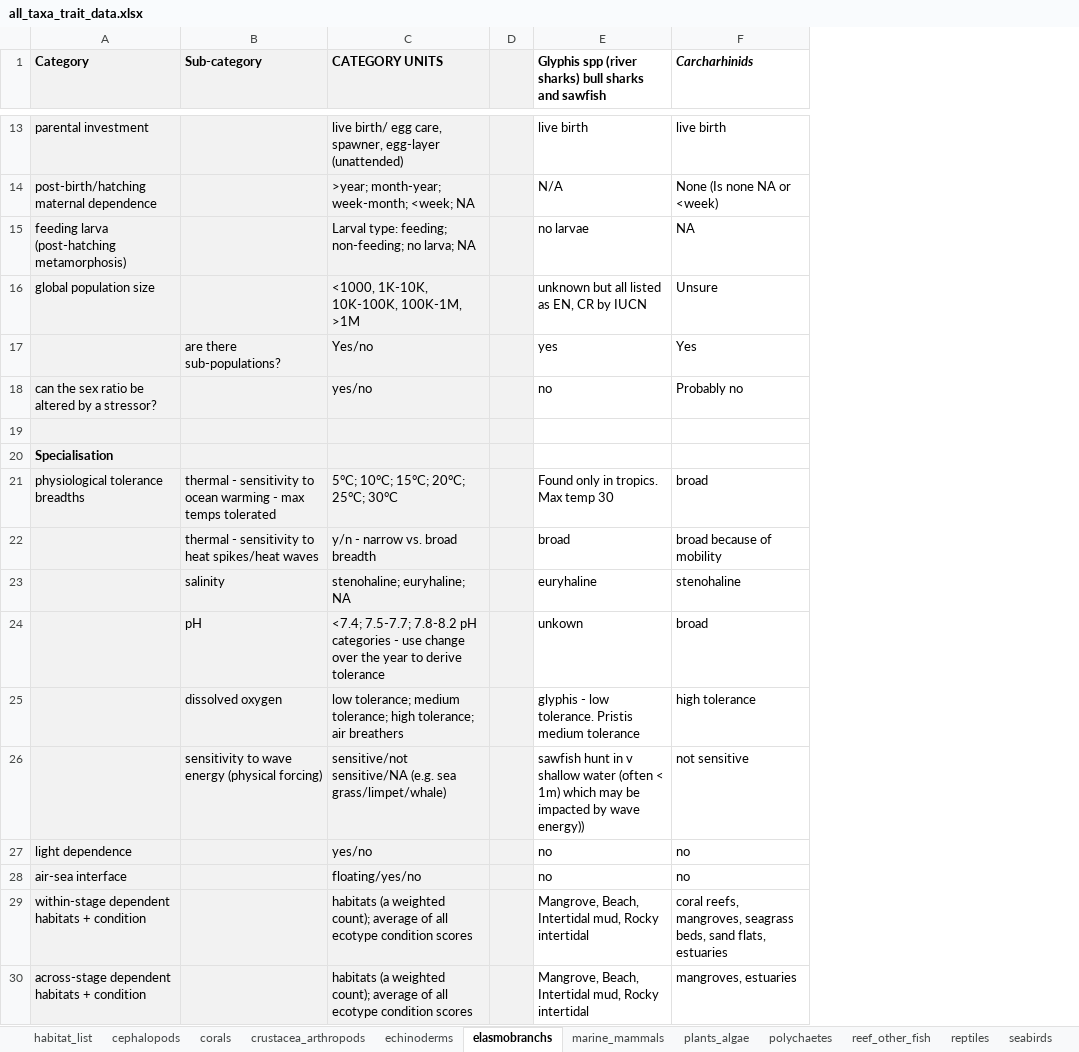
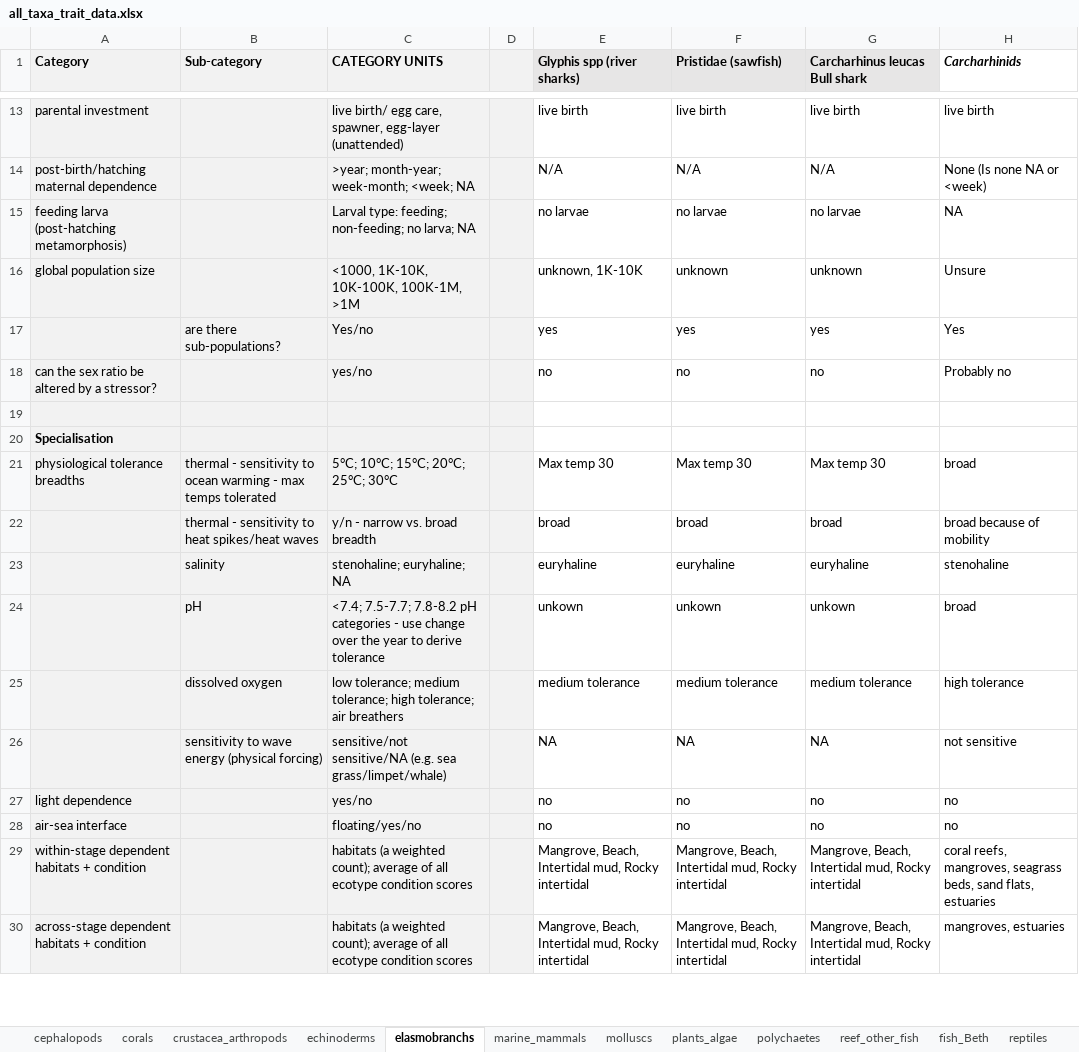
Before and after one commit to mapping-marine-spp-vuln/spp_vuln_framework, an Excel workbook: _raw_data/all_taxa_trait_data.xlsx, sheet elasmobranchs, drawn as a sheet; only a part is shown, gaps mark what is left out; values as stored, in another font and other column widths than the file's, no borders; the diff covers the shown part only; the diff names each change by its address in the sheet, - before the commit and + after, or states it on an @@ line.

Commit message:
updating stressor trait sensitivities/ad caps, adding larger species list

```diff
--- a/_raw_data/all_taxa_trait_data.xlsx (sheet elasmobranchs)
+++ b/_raw_data/all_taxa_trait_data.xlsx (sheet elasmobranchs)
-sheet tab: habitat_list
+sheet tab: molluscs
+sheet tab: fish_Beth
+column F (Pristidae (sawfish)), rows 13-30: live birth | N/A | no larvae | unknown | yes | no |  |  | Max temp 30 | broad | euryhaline | unkown | medium tolerance | NA | no | no | Mangrove, Beach, Intertidal mud, Rocky intertidal | Mangrove, Beach, Intertidal mud, Rocky intertidal
+column G (Carcharhinus leucas Bull shark), rows 13-30: live birth | N/A | no larvae | unknown | yes | no |  |  | Max temp 30 | broad | euryhaline | unkown | medium tolerance | NA | no | no | Mangrove, Beach, Intertidal mud, Rocky intertidal | Mangrove, Beach, Intertidal mud, Rocky intertidal
-E1: Glyphis spp (river sharks) bull sharks and sawfish
+E1: Glyphis spp (river sharks)
-E1 fill: none
+E1 fill: #E7E6E6
-E16 (Glyphis spp (river sharks)): unknown but all listed as EN, CR by IUCN
+E16 (Glyphis spp (river sharks)): unknown, 1K-10K
-E21 (Glyphis spp (river sharks)): Found only in tropics. Max temp 30
+E21 (Glyphis spp (river sharks)): Max temp 30
-E25 (Glyphis spp (river sharks)): glyphis - low tolerance. Pristis medium tolerance
+E25 (Glyphis spp (river sharks)): medium tolerance
-E26 (Glyphis spp (river sharks)): sawfish hunt in v shallow water (often < 1m) which may be impacted by wave energy))
+E26 (Glyphis spp (river sharks)): NA
```
Also changed, not shown: 1 added row, 1 removed row, 8 edited cells and cell formats elsewhere in this sheet, sheet echinoderms, sheet marine_mammals, sheet reptiles, sheet crustacea_arthropods, sheet reef_other_fish, sheet seabirds, 5 more sheets, trait_stressor_rankings/trait_stressor_adcap_general.xlsx, 36 other files.
